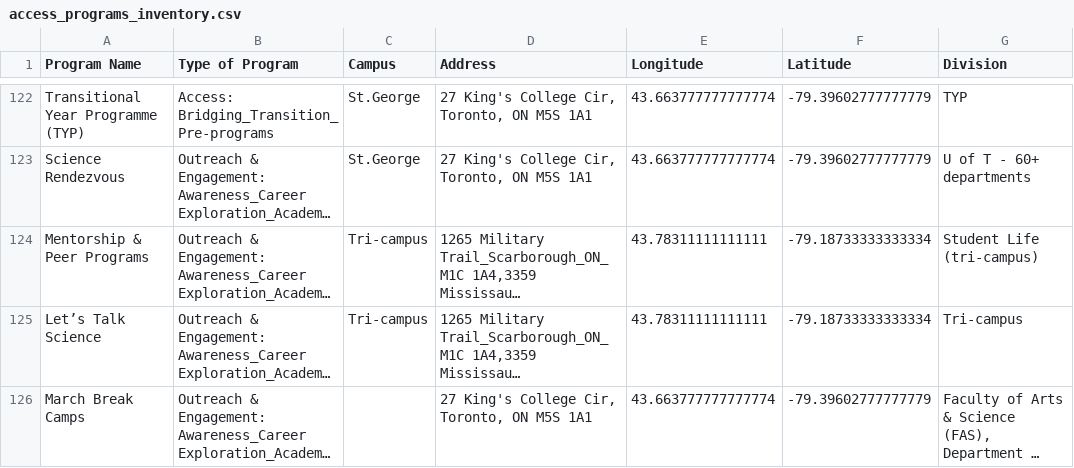
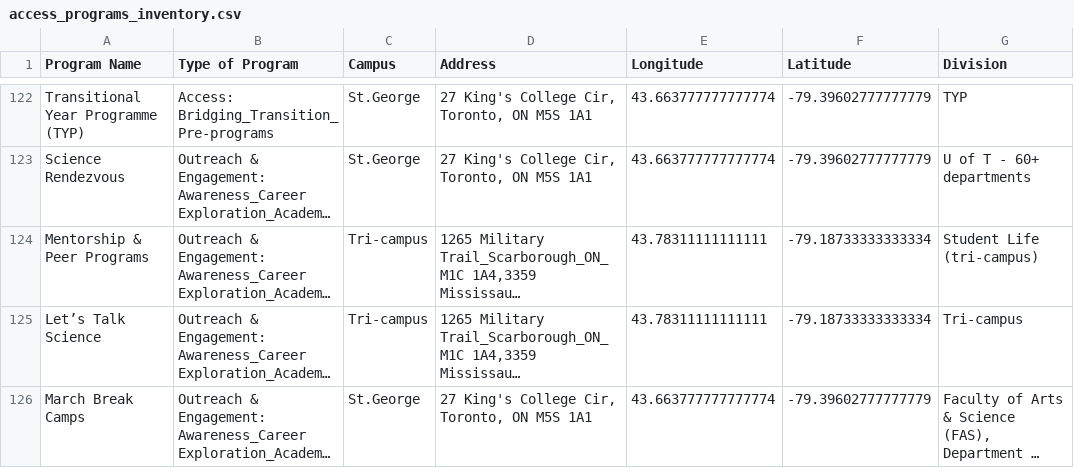
Before and after one commit to schoolofcities/uoft-aspo, a CSV file: src/data/access_programs_inventory.csv, drawn as a sheet; only a part is shown, gaps mark what is left out; long unchanged cells end in …; the diff names each change by its address in the sheet, - before the commit and + after, or states it on an @@ line.

Commit message:
fix empty data

```diff
--- a/src/data/access_programs_inventory.csv
+++ b/src/data/access_programs_inventory.csv
-C126 (Campus): (empty)
+C126 (Campus): St.George
```
